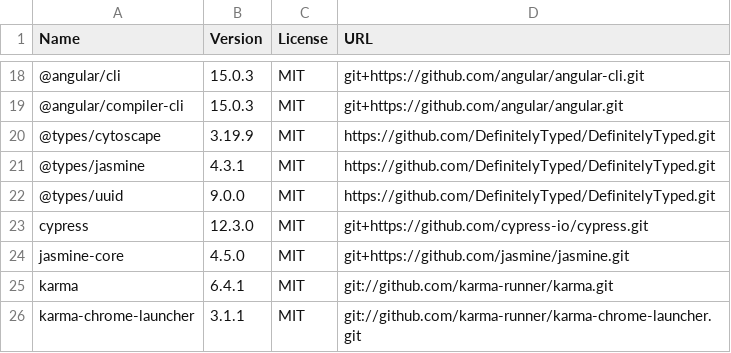
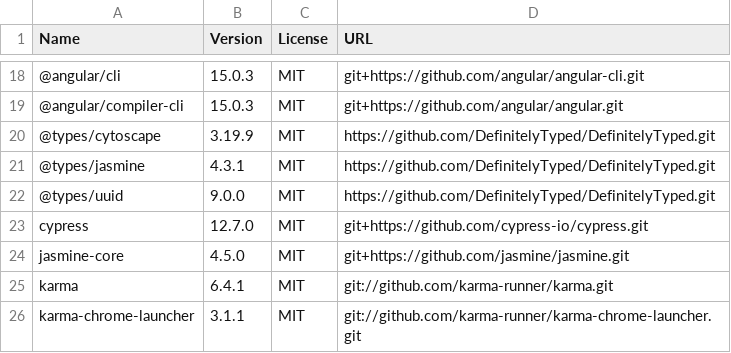
Before and after one commit to dstl/YAWNING-TITAN, a CSV file: docs/source/network-editor-dependencies.csv, drawn as a sheet; only a part is shown, gaps mark what is left out; the diff names each change by its address in the sheet, - before the commit and + after, or states it on an @@ line.

Commit message:
updated gui

```diff
--- a/docs/source/network-editor-dependencies.csv
+++ b/docs/source/network-editor-dependencies.csv
-B23 (Version): 12.3.0
+B23 (Version): 12.7.0
```
